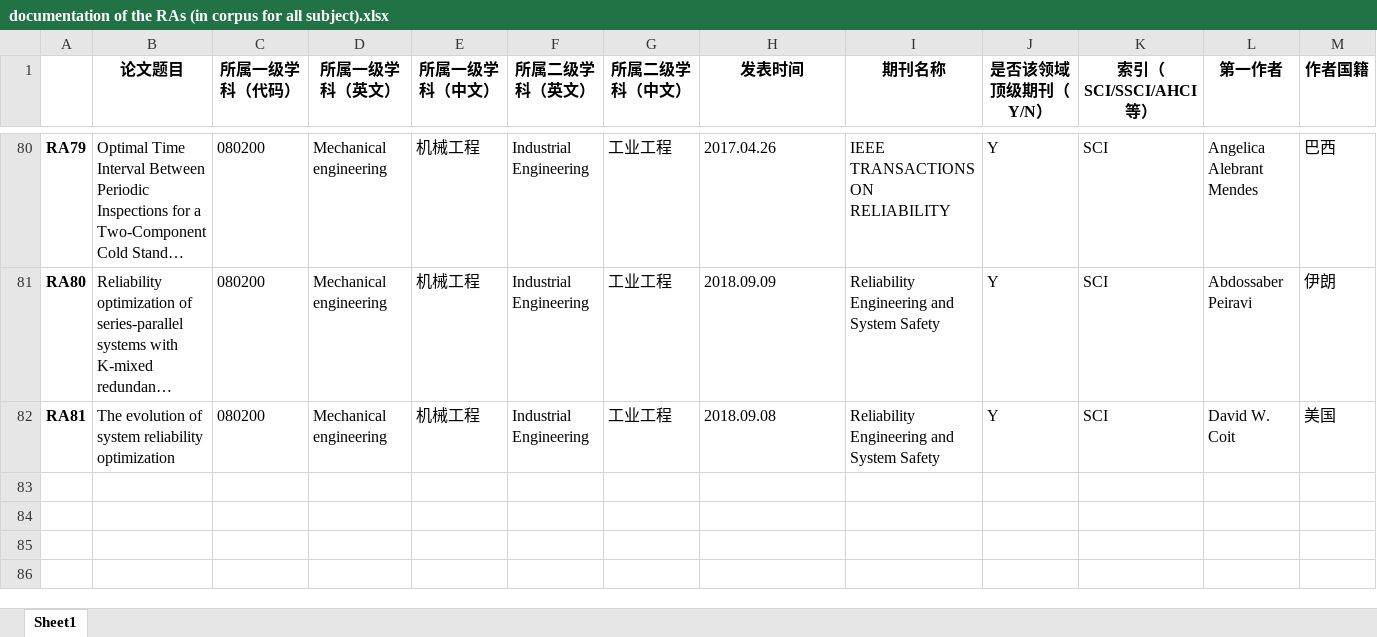
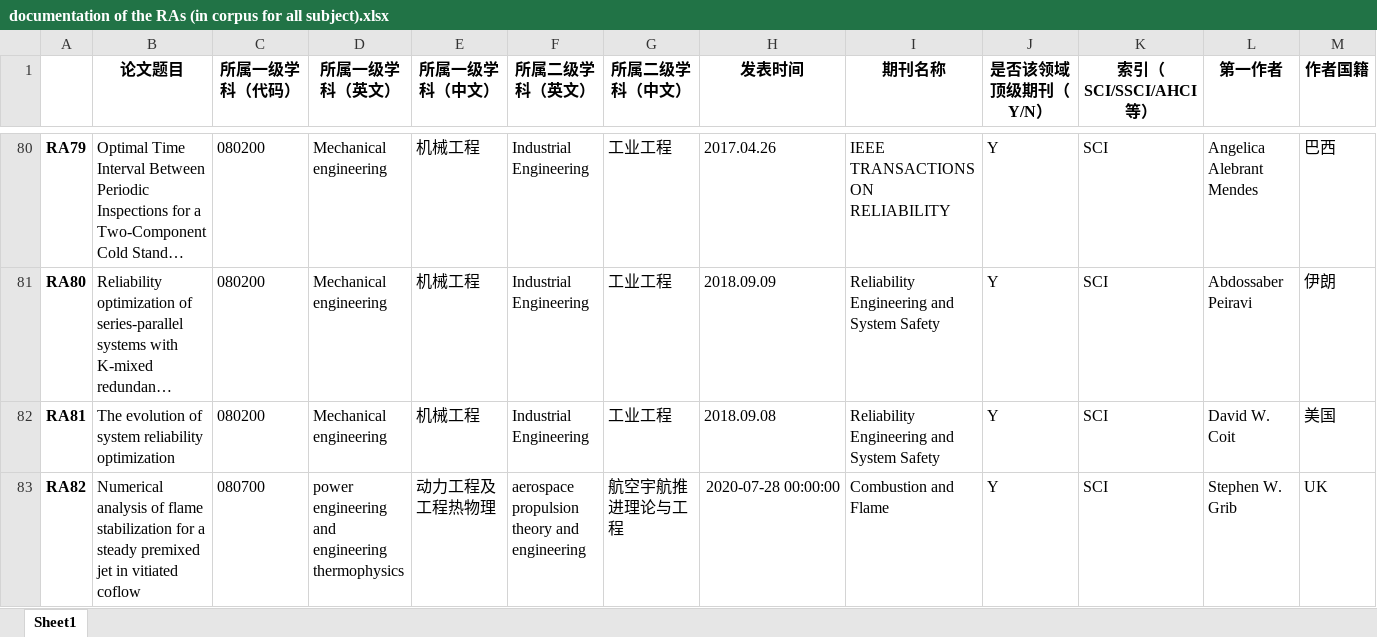
Before and after one commit to zhangzhanluo/EAP_corpus, an Excel workbook: Results/documentation of the RAs (in corpus for all subject).xlsx, sheet Sheet1, drawn as a sheet; only a part is shown, gaps mark what is left out; long unchanged cells end in …; values as stored, in another font and other column widths than the file's, no borders; rows hold the shown columns only; the diff covers the shown part only; the diff names each change by its address in the sheet, - before the commit and + after, or states it on an @@ line.

Commit message:
Update results.

```diff
--- a/Results/documentation of the RAs (in corpus for all subject).xlsx (sheet Sheet1)
+++ b/Results/documentation of the RAs (in corpus for all subject).xlsx (sheet Sheet1)
+row 83: RA82 | Numerical analysis of flame stabilization for a steady premixed jet in vitiated coflow | 080700 | power engineering and engineering thermophysics | 动力工程及工程热物理 | aerospace propulsion theory and engineering | 航空宇航推进理论与工程 | 2020-07-28 00:00:00 | Combustion and Flame | Y | SCI | Stephen W. Grib | UK
```
Also changed, not shown: 2 added rows elsewhere in this sheet, Results/documentation of the RAs (in corpus for subject 070300).xlsx, Results/documentation of the RAs (in corpus for subject 070700).xlsx, 7 other files.
